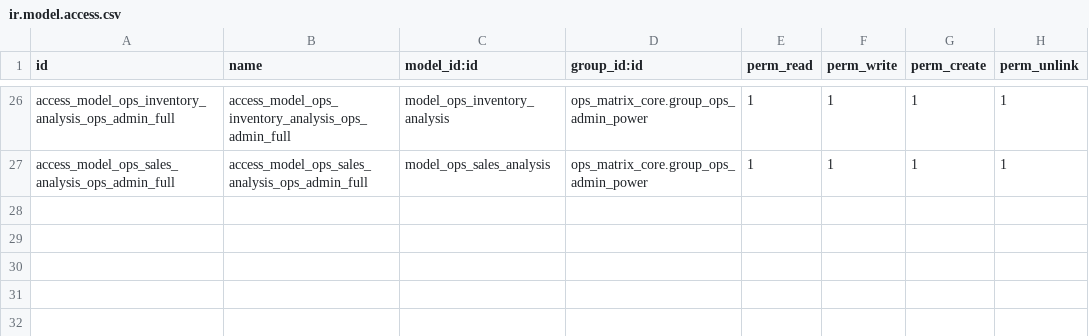
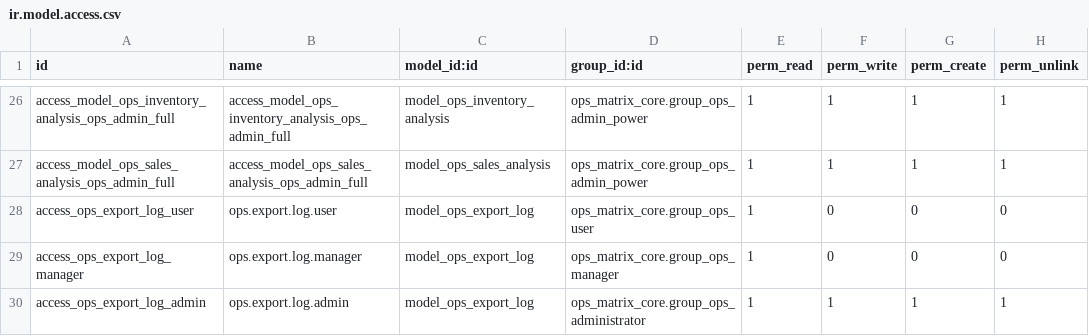
Before and after one commit to MoeZayour/claude_ops, a CSV file: addons/ops_matrix_reporting/security/ir.model.access.csv, drawn as a sheet; only a part is shown, gaps mark what is left out.

```diff
--- a/addons/ops_matrix_reporting/security/ir.model.access.csv
+++ b/addons/ops_matrix_reporting/security/ir.model.access.csv
@@ -27 +27,4 @@ access_model_ops_inventory_analysis_ops_admin_full,access_model_ops_inventory_an
 access_model_ops_sales_analysis_ops_admin_full,access_model_ops_sales_analysis_ops_admin_full,model_ops_sales_analysis,ops_matrix_core.group_ops_admin_power,1,1,1,1
+access_ops_export_log_user,ops.export.log.user,model_ops_export_log,ops_matrix_core.group_ops_user,1,0,0,0
+access_ops_export_log_manager,ops.export.log.manager,model_ops_export_log,ops_matrix_core.group_ops_manager,1,0,0,0
+access_ops_export_log_admin,ops.export.log.admin,model_ops_export_log,ops_matrix_core.group_ops_administrator,1,1,1,1
```
Also changed, not shown: 5 other files.
